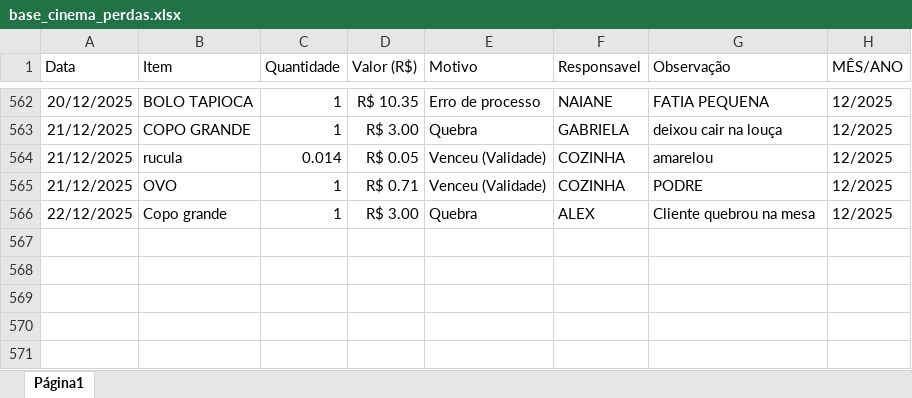
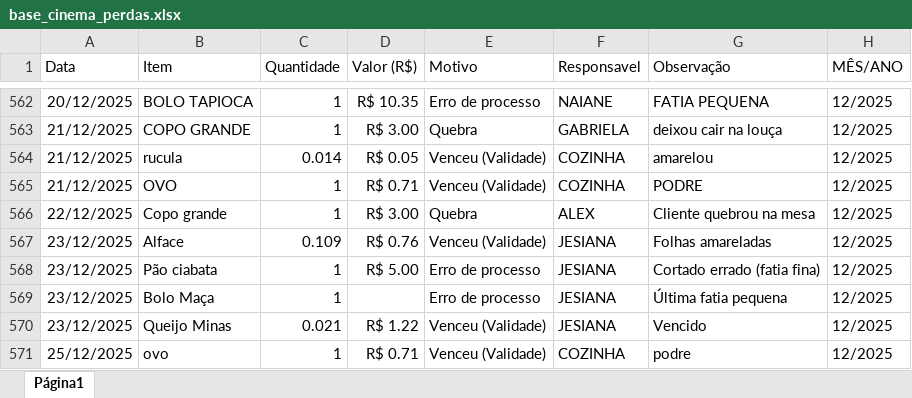
Before and after one commit to alexpereira82log-ui/scada_cafe, an Excel workbook: base_cinema_perdas.xlsx, sheet Página1, drawn as a sheet; only a part is shown, gaps mark what is left out; values as stored, in another font and other column widths than the file's, no borders; charts and pictures not drawn; the diff names each change by its address in the sheet, - before the commit and + after, or states it on an @@ line.

Commit message:
atualização de bases

```diff
--- a/base_cinema_perdas.xlsx (sheet Página1)
+++ b/base_cinema_perdas.xlsx (sheet Página1)
+row 567: 23/12/2025 | Alface | 0.109 | R$ 0.76 | Venceu (Validade) | JESIANA | Folhas amareladas | 12/2025
+row 568: 23/12/2025 | Pão ciabata | 1 | R$ 5.00 | Erro de processo | JESIANA | Cortado errado (fatia fina) | 12/2025
+row 569: 23/12/2025 | Bolo Maça | 1 |  | Erro de processo | JESIANA | Última fatia pequena | 12/2025
+row 570: 23/12/2025 | Queijo Minas | 0.021 | R$ 1.22 | Venceu (Validade) | JESIANA | Vencido | 12/2025
+row 571: 25/12/2025 | ovo | 1 | R$ 0.71 | Venceu (Validade) | COZINHA | podre | 12/2025
```
Also changed, not shown: base_cinema.xlsx, base_cinema_comissao.xlsx.
